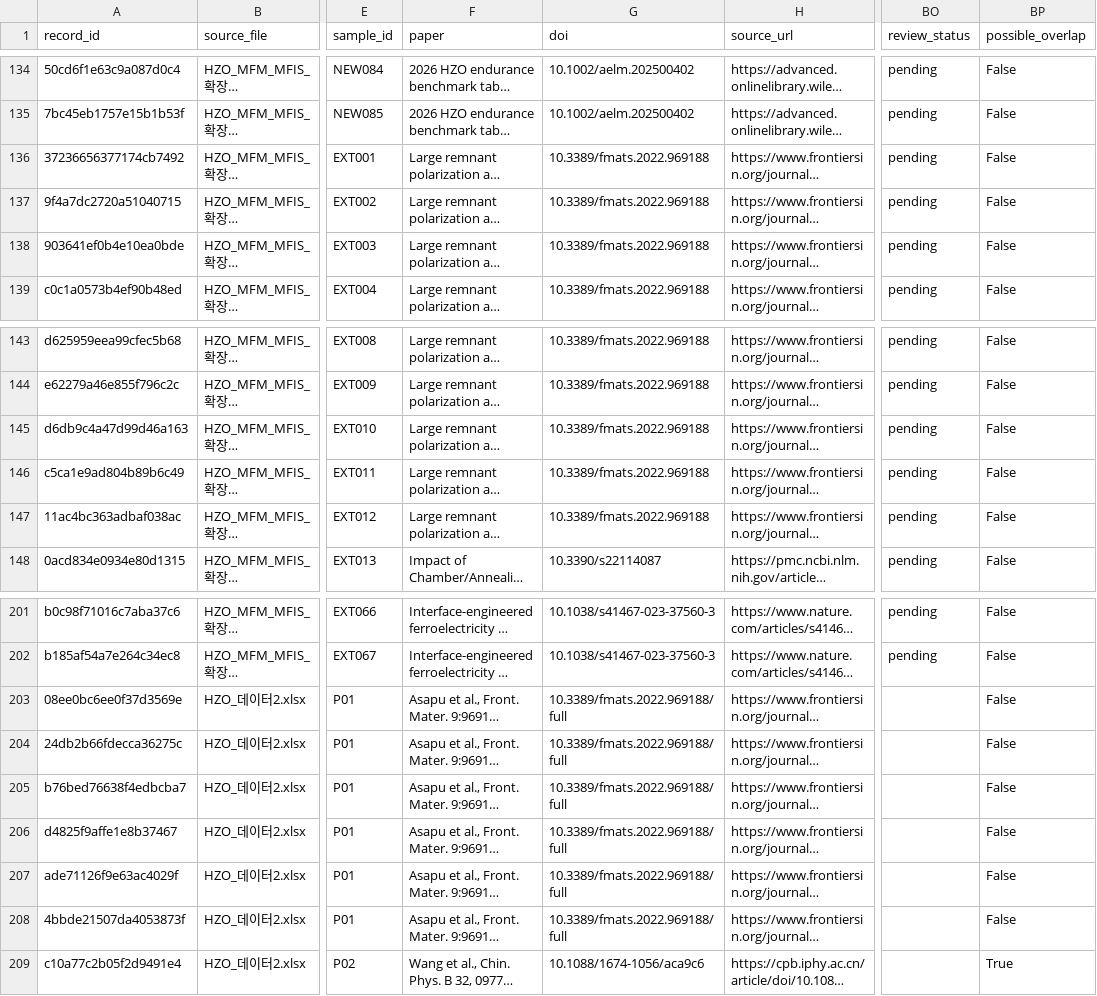
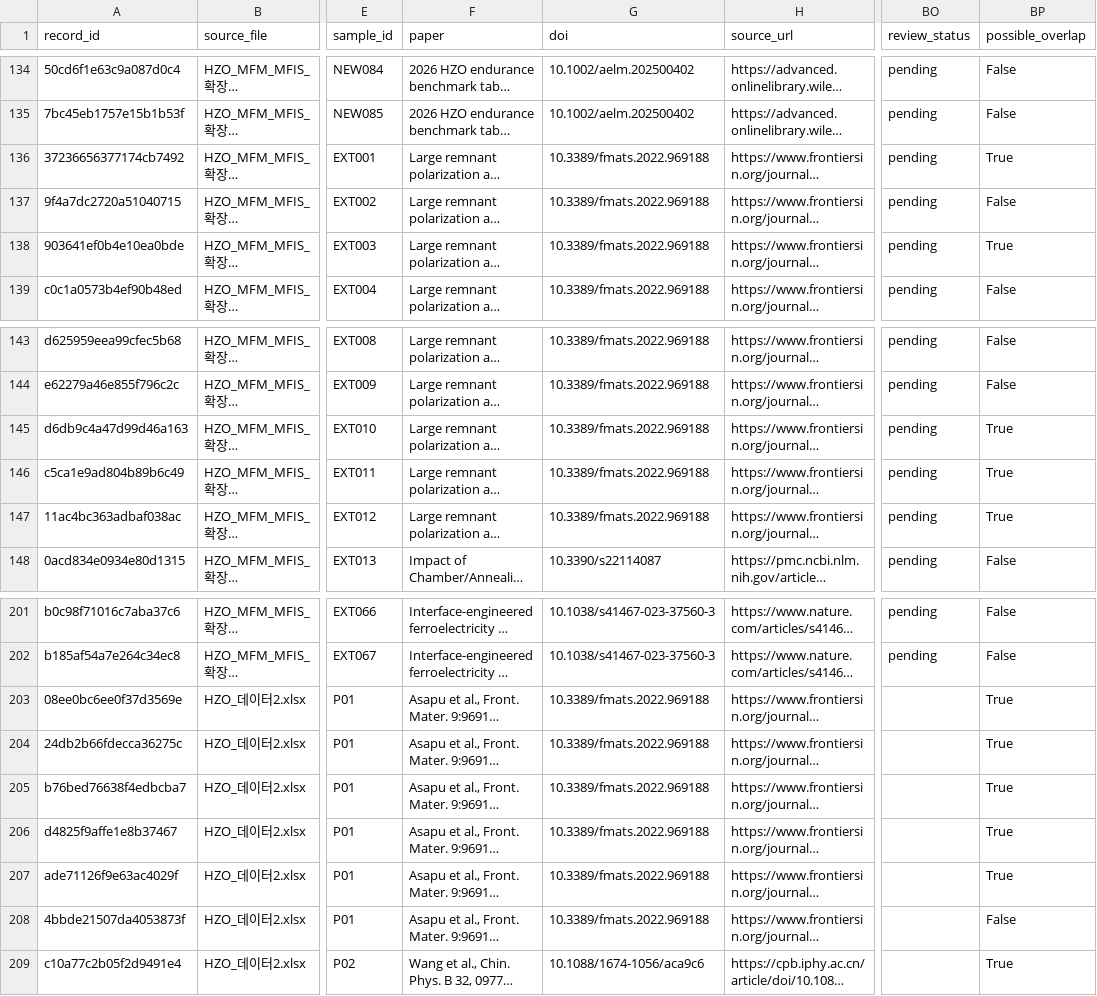
Before and after one commit to qotnsdyd19-ux/-, a CSV file: data/normalized.csv, drawn as a sheet; only a part is shown, gaps mark what is left out; long unchanged cells end in …; the diff names each change by its address in the sheet, - before the commit and + after, or states it on an @@ line.

```diff
--- a/data/normalized.csv
+++ b/data/normalized.csv
-BP136 (possible_overlap): False
+BP136 (possible_overlap): True
-BP138 (possible_overlap): False
+BP138 (possible_overlap): True
-BP145:BP147 (possible_overlap): False
+BP145:BP147 (possible_overlap): True
-G203:G208 (doi): 10.3389/fmats.2022.969188/full
+G203:G208 (doi): 10.3389/fmats.2022.969188
-BP203:BP207 (possible_overlap): False
+BP203:BP207 (possible_overlap): True
```
Also changed, not shown: docs/normalized.csv, docs/review_queue.csv, 34 other files.
